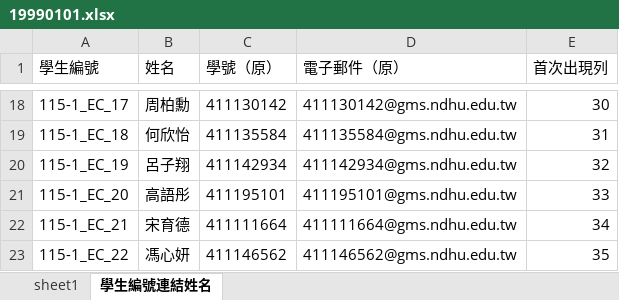
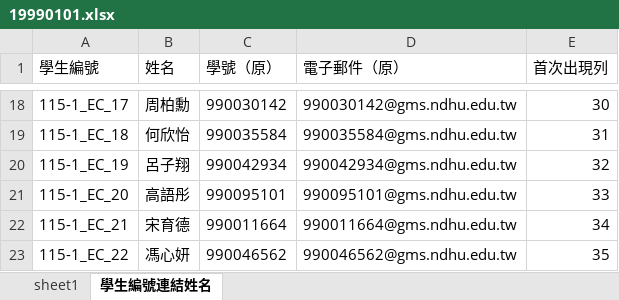
Before and after one commit to rlirdo/fc-desktop-apps, an Excel workbook: apps/homework-wordcloud/sample_input/19990101.xlsx, sheet 學生編號連結姓名, drawn as a sheet; only a part is shown, gaps mark what is left out; values as stored, in another font and other column widths than the file's, no borders; the diff covers the shown part only; the diff names each change by its address in the sheet, - before the commit and + after, or states it on an @@ line.

```diff
--- a/apps/homework-wordcloud/sample_input/19990101.xlsx (sheet 學生編號連結姓名)
+++ b/apps/homework-wordcloud/sample_input/19990101.xlsx (sheet 學生編號連結姓名)
-C18 (學號（原）): 411130142
+C18 (學號（原）): 990030142
-D18 (電子郵件（原）): 411130142@gms.ndhu.edu.tw
+D18 (電子郵件（原）): 990030142@gms.ndhu.edu.tw
-C19 (學號（原）): 411135584
+C19 (學號（原）): 990035584
-D19 (電子郵件（原）): 411135584@gms.ndhu.edu.tw
+D19 (電子郵件（原）): 990035584@gms.ndhu.edu.tw
-C20 (學號（原）): 411142934
+C20 (學號（原）): 990042934
-D20 (電子郵件（原）): 411142934@gms.ndhu.edu.tw
+D20 (電子郵件（原）): 990042934@gms.ndhu.edu.tw
-C21 (學號（原）): 411195101
+C21 (學號（原）): 990095101
-D21 (電子郵件（原）): 411195101@gms.ndhu.edu.tw
+D21 (電子郵件（原）): 990095101@gms.ndhu.edu.tw
-C22 (學號（原）): 411111664
+C22 (學號（原）): 990011664
-D22 (電子郵件（原）): 411111664@gms.ndhu.edu.tw
+D22 (電子郵件（原）): 990011664@gms.ndhu.edu.tw
-C23 (學號（原）): 411146562
+C23 (學號（原）): 990046562
-D23 (電子郵件（原）): 411146562@gms.ndhu.edu.tw
+D23 (電子郵件（原）): 990046562@gms.ndhu.edu.tw
```
Also changed, not shown: 32 edited cells elsewhere in this sheet, apps/homework-wordcloud/sample_input/19990102.xlsx, apps/homework-wordcloud/sample_input/19990103.xlsx, 1 other file.
